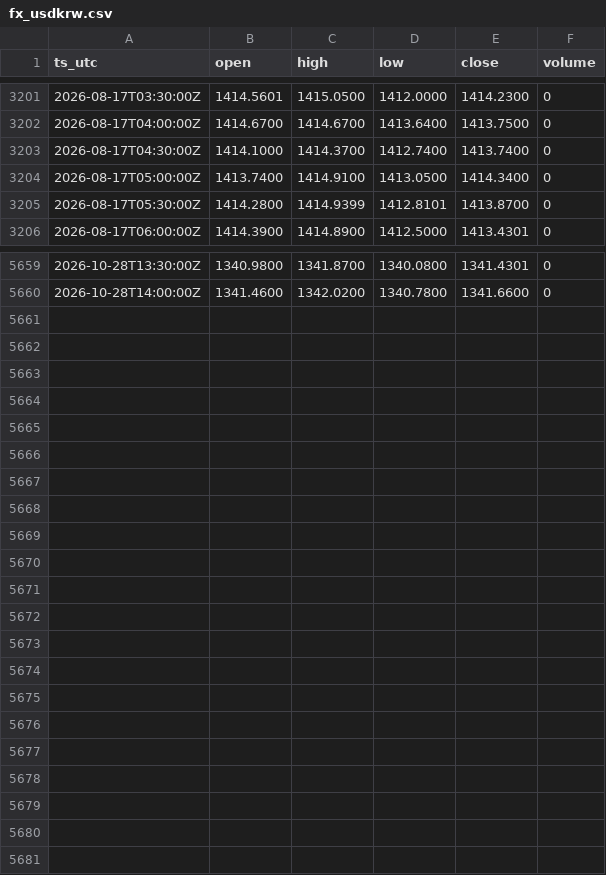
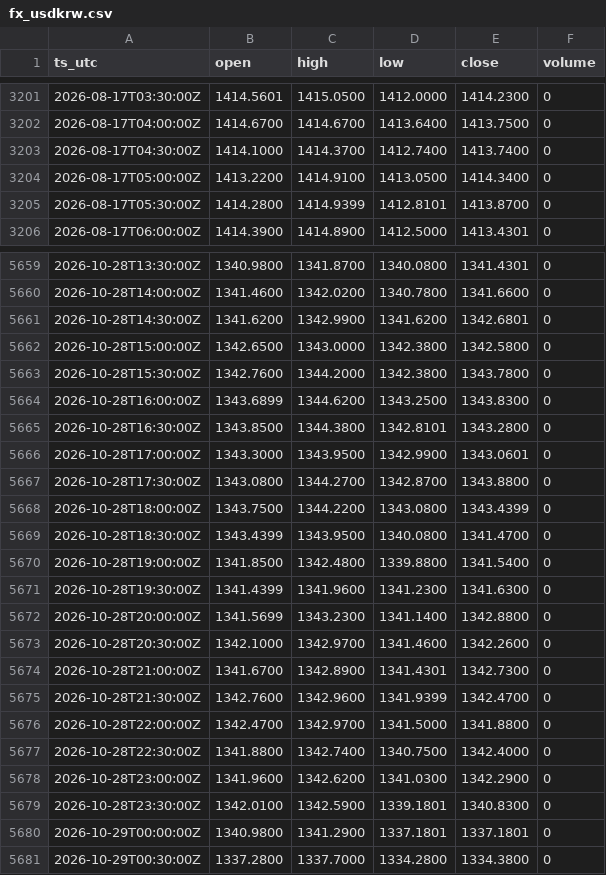
Before and after one commit to OntologyForCapital/skhynix-adr-parity, a CSV file: data/fx_usdkrw.csv, drawn as a sheet; only a part is shown, gaps mark what is left out; the diff covers the shown part only.

```diff
--- a/data/fx_usdkrw.csv
+++ b/data/fx_usdkrw.csv
@@ -3203,3 +3203,3 @@ ts_utc,open,high,low,close,volume
 2026-08-17T04:30:00Z,1414.1000,1414.3700,1412.7400,1413.7400,0
-2026-08-17T05:00:00Z,1413.7400,1414.9100,1413.0500,1414.3400,0
+2026-08-17T05:00:00Z,1413.2200,1414.9100,1413.0500,1414.3400,0
 2026-08-17T05:30:00Z,1414.2800,1414.9399,1412.8101,1413.8700,0
@@ -5660 +5660,22 @@ ts_utc,open,high,low,close,volume
 2026-10-28T14:00:00Z,1341.4600,1342.0200,1340.7800,1341.6600,0
+2026-10-28T14:30:00Z,1341.6200,1342.9900,1341.6200,1342.6801,0
+2026-10-28T15:00:00Z,1342.6500,1343.0000,1342.3800,1342.5800,0
+2026-10-28T15:30:00Z,1342.7600,1344.2000,1342.3800,1343.7800,0
+2026-10-28T16:00:00Z,1343.6899,1344.6200,1343.2500,1343.8300,0
+2026-10-28T16:30:00Z,1343.8500,1344.3800,1342.8101,1343.2800,0
+2026-10-28T17:00:00Z,1343.3000,1343.9500,1342.9900,1343.0601,0
+2026-10-28T17:30:00Z,1343.0800,1344.2700,1342.8700,1343.8800,0
+2026-10-28T18:00:00Z,1343.7500,1344.2200,1343.0800,1343.4399,0
+2026-10-28T18:30:00Z,1343.4399,1343.9500,1340.0800,1341.4700,0
+2026-10-28T19:00:00Z,1341.8500,1342.4800,1339.8800,1341.5400,0
+2026-10-28T19:30:00Z,1341.4399,1341.9600,1341.2300,1341.6300,0
+2026-10-28T20:00:00Z,1341.5699,1343.2300,1341.1400,1342.8800,0
+2026-10-28T20:30:00Z,1342.1000,1342.9700,1341.4600,1342.2600,0
+2026-10-28T21:00:00Z,1341.6700,1342.8900,1341.4301,1342.7300,0
+2026-10-28T21:30:00Z,1342.7600,1342.9600,1341.9399,1342.4700,0
+2026-10-28T22:00:00Z,1342.4700,1342.9700,1341.5000,1341.8800,0
+2026-10-28T22:30:00Z,1341.8800,1342.7400,1340.7500,1342.4000,0
+2026-10-28T23:00:00Z,1341.9600,1342.6200,1341.0300,1342.2900,0
+2026-10-28T23:30:00Z,1342.0100,1342.5900,1339.1801,1340.8300,0
+2026-10-29T00:00:00Z,1340.9800,1341.2900,1337.1801,1337.1801,0
+2026-10-29T00:30:00Z,1337.2800,1337.7000,1334.2800,1334.3800,0
```
Also changed, not shown: 2 edited cells elsewhere in this file, data/kr_000660.csv, data/us_skhy.csv.
